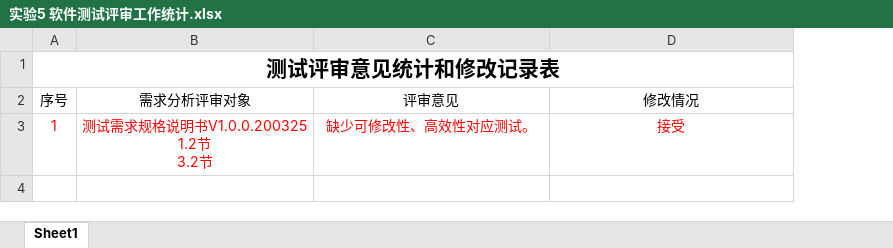
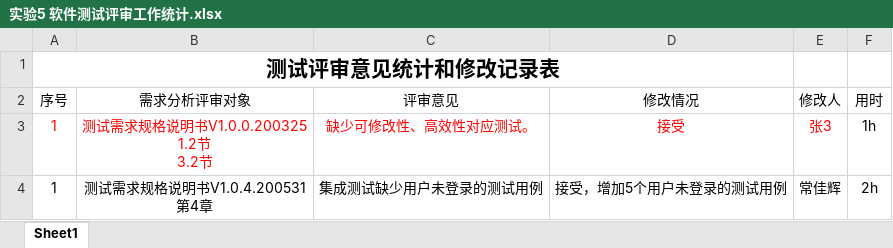
Before and after one commit to bhsei/20_G, an Excel workbook: 实验8：工作量估计与统计分析/实验5 软件测试评审工作统计.xlsx, sheet Sheet1, drawn as a sheet; values as stored, in another font and other column widths than the file's, no borders; table styles not drawn; ↵ is a line break in a cell; the diff names each change by its address in the sheet, - before the commit and + after, or states it on an @@ line.

```diff
--- a/实验8：工作量估计与统计分析/实验5 软件测试评审工作统计.xlsx (sheet Sheet1)
+++ b/实验8：工作量估计与统计分析/实验5 软件测试评审工作统计.xlsx (sheet Sheet1)
+column E (修改人), row 3: 张3
+column F (用时), row 3: 1h
+row 4: 1 | 测试需求规格说明书V1.0.4.200531 ↵ 第4章 | 集成测试缺少用户未登录的测试用例 | 接受，增加5个用户未登录的测试用例 | 常佳辉 | 2h
```
Also changed, not shown: 实验8：工作量估计与统计分析/实验4 软件测试工作统计.xlsx, 2 other files.
